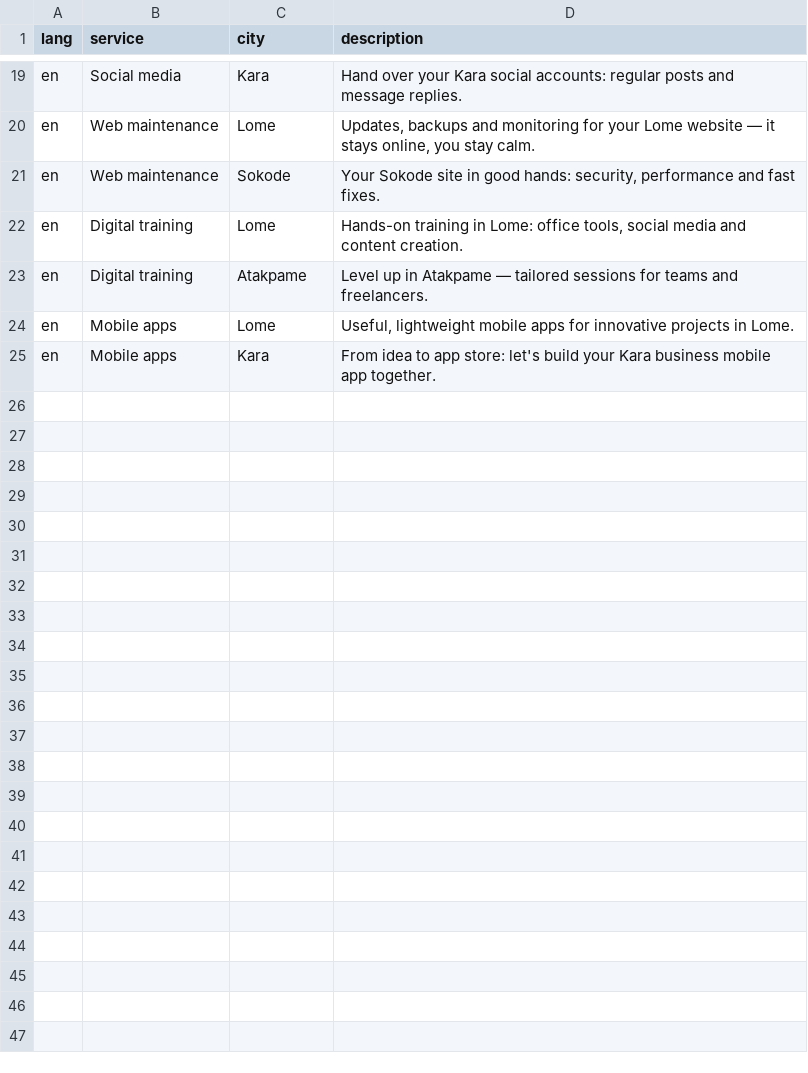
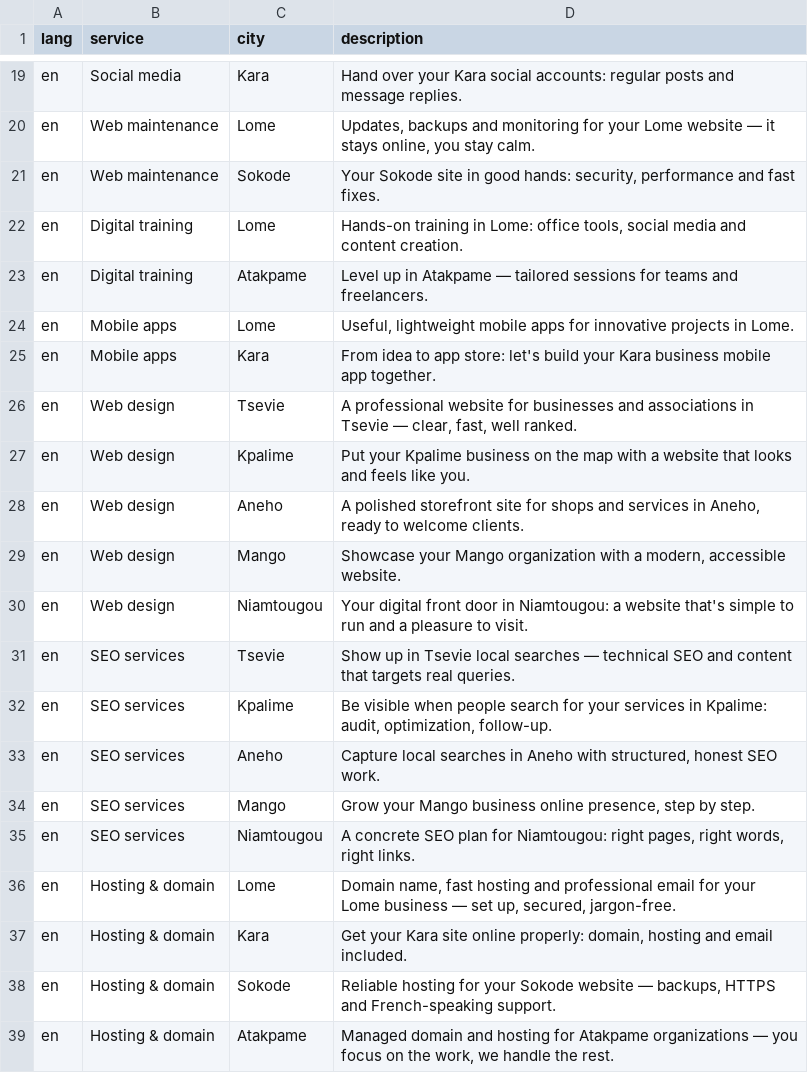
Before and after one commit to medasara753-ops/indexa, a CSV file: datasets/services-en.csv, drawn as a sheet; only a part is shown, gaps mark what is left out.

```diff
--- a/datasets/services-en.csv
+++ b/datasets/services-en.csv
@@ -25 +25,15 @@ en,"Mobile apps","Lome","Useful, lightweight mobile apps for innovative projects
 en,"Mobile apps","Kara","From idea to app store: let's build your Kara business mobile app together."
+en,"Web design","Tsevie","A professional website for businesses and associations in Tsevie — clear, fast, well ranked."
+en,"Web design","Kpalime","Put your Kpalime business on the map with a website that looks and feels like you."
+en,"Web design","Aneho","A polished storefront site for shops and services in Aneho, ready to welcome clients."
+en,"Web design","Mango","Showcase your Mango organization with a modern, accessible website."
+en,"Web design","Niamtougou","Your digital front door in Niamtougou: a website that's simple to run and a pleasure to visit."
+en,"SEO services","Tsevie","Show up in Tsevie local searches — technical SEO and content that targets real queries."
+en,"SEO services","Kpalime","Be visible when people search for your services in Kpalime: audit, optimization, follow-up."
+en,"SEO services","Aneho","Capture local searches in Aneho with structured, honest SEO work."
+en,"SEO services","Mango","Grow your Mango business online presence, step by step."
+en,"SEO services","Niamtougou","A concrete SEO plan for Niamtougou: right pages, right words, right links."
+en,"Hosting & domain","Lome","Domain name, fast hosting and professional email for your Lome business — set up, secured, jargon-free."
+en,"Hosting & domain","Kara","Get your Kara site online properly: domain, hosting and email included."
+en,"Hosting & domain","Sokode","Reliable hosting for your Sokode website — backups, HTTPS and French-speaking support."
+en,"Hosting & domain","Atakpame","Managed domain and hosting for Atakpame organizations — you focus on the work, we handle the rest."
```
Also changed, not shown: datasets/services-fr.csv, 1 other file.
